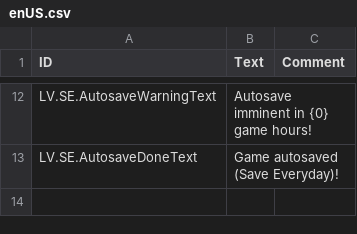
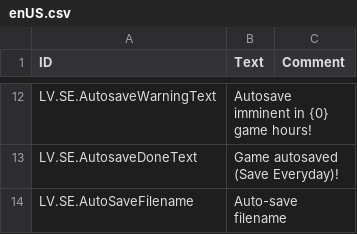
Before and after one commit to datvm/TimberbornMods, a CSV file: SaveEveryday/Localizations/enUS.csv, drawn as a sheet; only a part is shown, gaps mark what is left out; the diff covers the shown part only; the diff names each change by its address in the sheet, - before the commit and + after, or states it on an @@ line.

```diff
--- a/SaveEveryday/Localizations/enUS.csv
+++ b/SaveEveryday/Localizations/enUS.csv
+row 14: LV.SE.AutoSaveFilename | Auto-save filename
```
Also changed, not shown: 1 added row elsewhere in this file, ModdableWeather/Localizations/enUS.csv, 5 other files.
